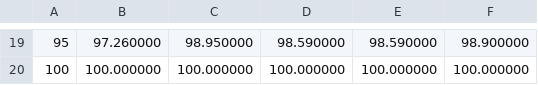
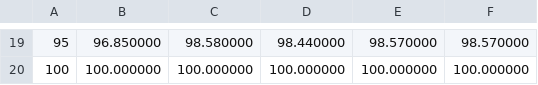
Before and after one commit to grawlixes/HW4, a CSV file: graphical-output-directory/80-20.csv, drawn as a sheet; only a part is shown, gaps mark what is left out; the diff covers the shown part only.

```diff
--- a/graphical-output-directory/80-20.csv
+++ b/graphical-output-directory/80-20.csv
@@ -19,2 +19,2 @@
-95,	97.260000,	98.950000,	98.590000,	98.590000,	98.900000
+95,	96.850000,	98.580000,	98.440000,	98.570000,	98.570000
 100,	100.000000,	100.000000,	100.000000,	100.000000,	100.000000
```
Also changed, not shown: 89 edited cells elsewhere in this file, graphical-output-directory/Looping.csv, graphical-output-directory/No-locality.csv, 6 other files.
